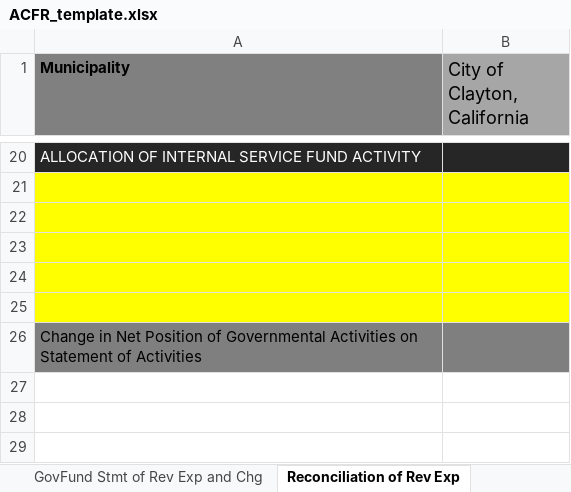
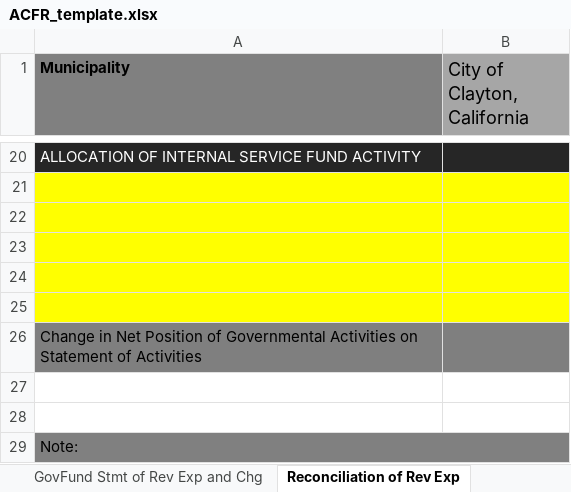
Before and after one commit to closup/process-xbrl, an Excel workbook: app/static/input_files/ACFR_template.xlsx, sheet Reconciliation of Rev Exp, drawn as a sheet; only a part is shown, gaps mark what is left out; values as stored, in another font and other column widths than the file's, no borders; the diff names each change by its address in the sheet, - before the commit and + after, or states it on an @@ line.

```diff
--- a/app/static/input_files/ACFR_template.xlsx (sheet Reconciliation of Rev Exp)
+++ b/app/static/input_files/ACFR_template.xlsx (sheet Reconciliation of Rev Exp)
+row 27: (empty)
+row 28: (empty)
+row 29: Note:
```
Also changed, not shown: sheet Prop Funds - Net Position, sheet Reconciliation Balance Sheet, sheet GovFund Balance Sheet, sheet GovFund Stmt of Rev Exp and Chg, sheet PropFund Stmt of Rev Exp and Ch, sheet Prop Fund Cash Flows, 3 more sheets, formulas that keep their value, hidden cells, 2 other files.
